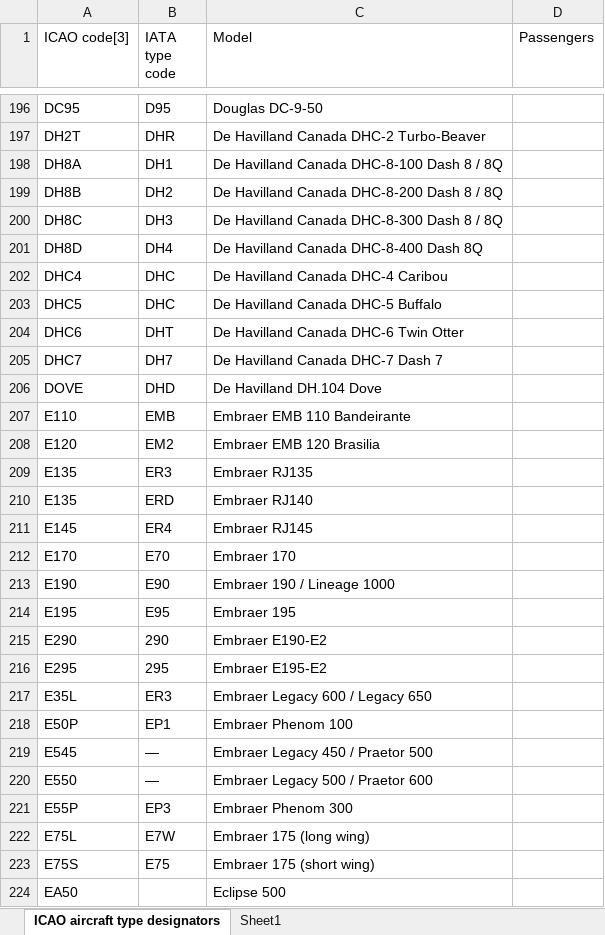
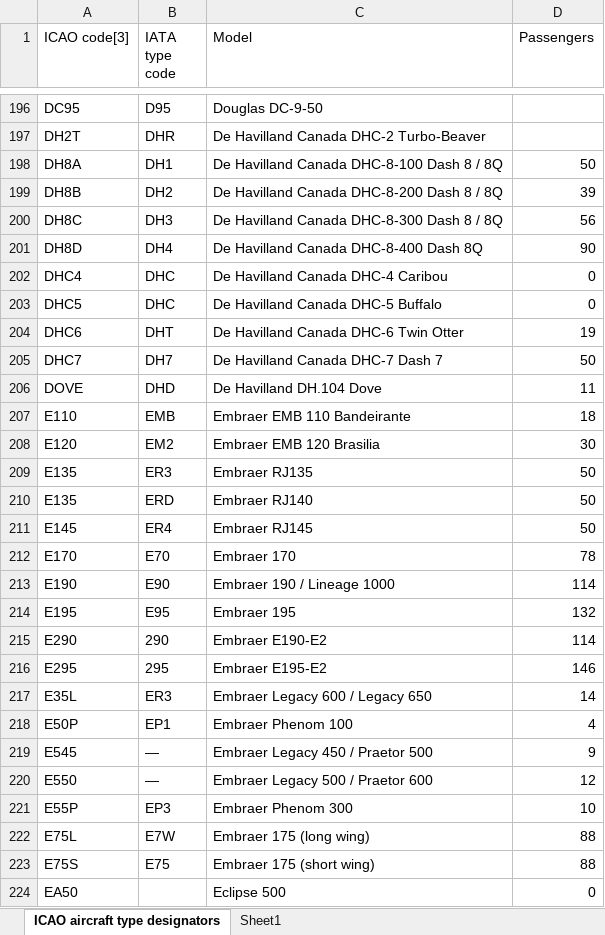
Before and after one commit to TomEssers/MBD_11, an Excel workbook: AIRCRAFTS.xlsx, sheet ICAO aircraft type designators, drawn as a sheet; only a part is shown, gaps mark what is left out; values as stored, in another font and other column widths than the file's, no borders; table styles not drawn; the diff covers the shown part only; the diff names each change by its address in the sheet, - before the commit and + after, or states it on an @@ line.

Commit message:
Add max persons of aircraft to many aircrafts

```diff
--- a/AIRCRAFTS.xlsx (sheet ICAO aircraft type designators)
+++ b/AIRCRAFTS.xlsx (sheet ICAO aircraft type designators)
-D198 (Passengers): (empty)
+D198 (Passengers): 50
-D199 (Passengers): (empty)
+D199 (Passengers): 39
-D200 (Passengers): (empty)
+D200 (Passengers): 56
-D201 (Passengers): (empty)
+D201 (Passengers): 90
-D202:D203 (Passengers): (empty)
+D202:D203 (Passengers): 0
-D204 (Passengers): (empty)
+D204 (Passengers): 19
-D205 (Passengers): (empty)
+D205 (Passengers): 50
-D206 (Passengers): (empty)
+D206 (Passengers): 11
-D207 (Passengers): (empty)
+D207 (Passengers): 18
-D208 (Passengers): (empty)
+D208 (Passengers): 30
-D209:D211 (Passengers): (empty)
+D209:D211 (Passengers): 50
-D212 (Passengers): (empty)
+D212 (Passengers): 78
-D213 (Passengers): (empty)
+D213 (Passengers): 114
-D214 (Passengers): (empty)
+D214 (Passengers): 132
-D215 (Passengers): (empty)
+D215 (Passengers): 114
-D216 (Passengers): (empty)
+D216 (Passengers): 146
-D217 (Passengers): (empty)
+D217 (Passengers): 14
-D218 (Passengers): (empty)
+D218 (Passengers): 4
-D219 (Passengers): (empty)
+D219 (Passengers): 9
-D220 (Passengers): (empty)
+D220 (Passengers): 12
-D221 (Passengers): (empty)
+D221 (Passengers): 10
-D222:D223 (Passengers): (empty)
+D222:D223 (Passengers): 88
-D224 (Passengers): (empty)
+D224 (Passengers): 0
```
Also changed, not shown: 107 edited cells elsewhere in this sheet.
